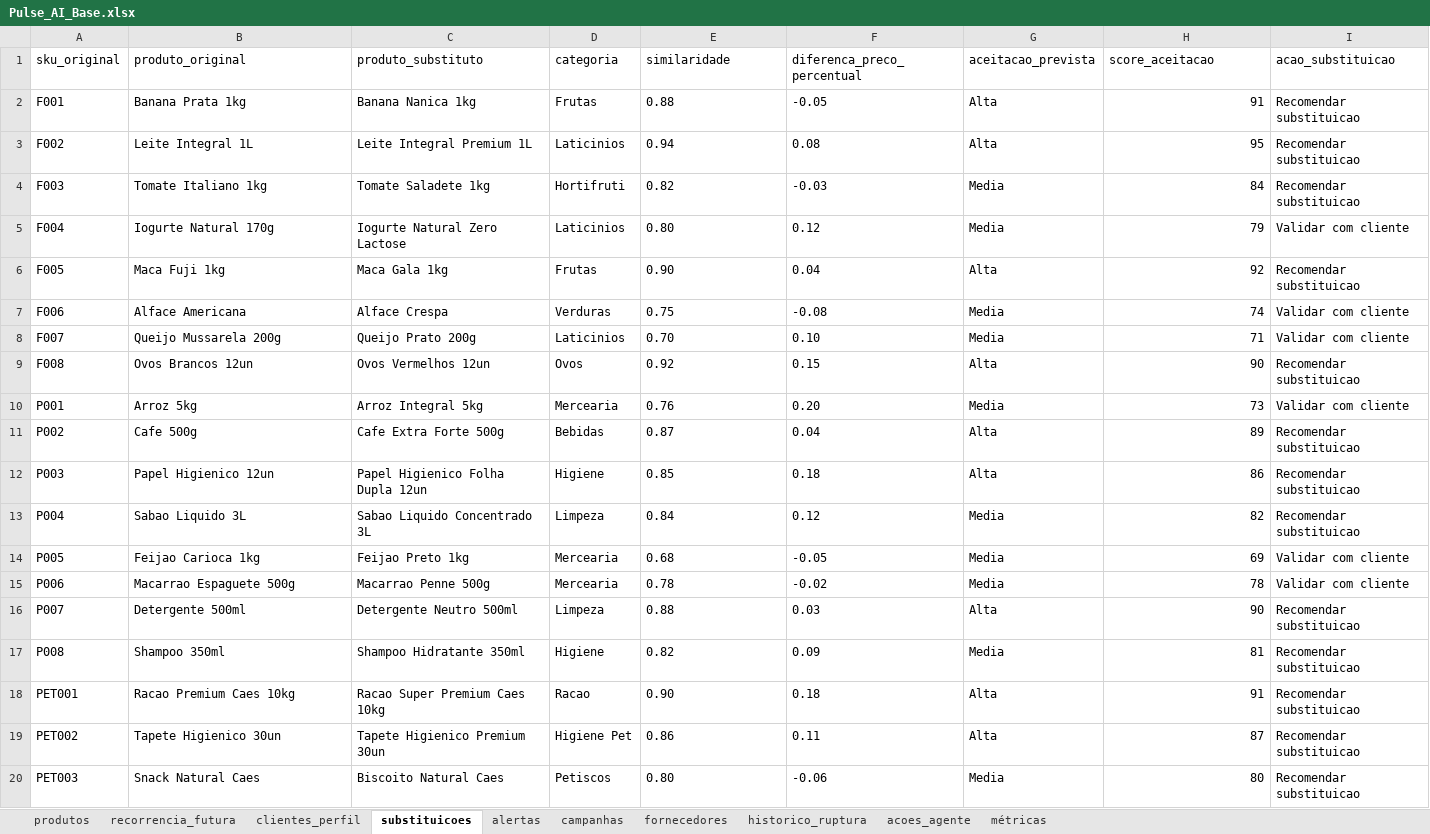
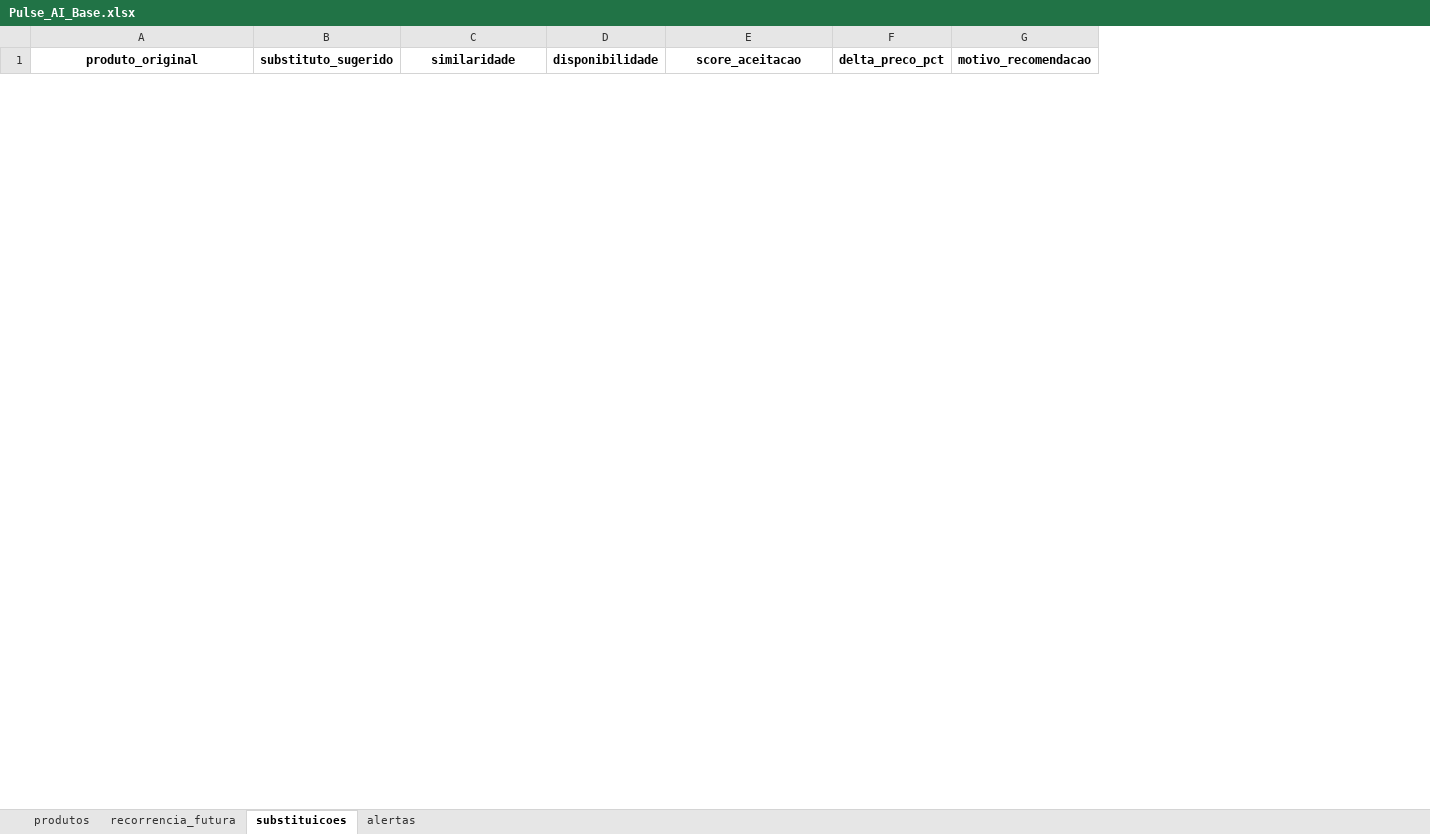
Before and after one commit to leonardobiaggi-maker/pulse-ai1.1, an Excel workbook: Pulse_AI_Base.xlsx, sheet substituicoes, drawn as a sheet; only a part is shown; values as stored, in another font and other column widths than the file's, no borders; removed rows and columns are numbered as before the commit, all else as after; the diff covers the shown part only; the diff names each change by its address in the sheet, - before the commit and + after, or states it on an @@ line.

```diff
--- a/Pulse_AI_Base.xlsx (sheet substituicoes)
+++ b/Pulse_AI_Base.xlsx (sheet substituicoes)
-sheet tab: clientes_perfil
-sheet tab: campanhas
-sheet tab: fornecedores
-sheet tab: historico_ruptura
-sheet tab: acoes_agente
-sheet tab: métricas
-column A (sku_original), empty
-column C (produto_substituto), empty
-column D (categoria), empty
+column B (substituto_sugerido), empty
-column F (diferenca_preco_percentual), empty
-column G (aceitacao_prevista), empty
+column D (disponibilidade), empty
-column I (acao_substituicao), empty
+column F (delta_preco_pct), empty
+column G (motivo_recomendacao), empty
@@ A1 bold: off → on, alignment: left → center @@
@@ C1 bold: off → on, alignment: left → center @@
@@ E1 bold: off → on, alignment: left → center @@
-row 2: F001 | Banana Prata 1kg | Banana Nanica 1kg | Frutas | 0.88 | -0.05 | Alta | 91 | Recomendar substituicao
-row 3: F002 | Leite Integral 1L | Leite Integral Premium 1L | Laticinios | 0.94 | 0.08 | Alta | 95 | Recomendar substituicao
-row 4: F003 | Tomate Italiano 1kg | Tomate Saladete 1kg | Hortifruti | 0.82 | -0.03 | Media | 84 | Recomendar substituicao
-row 5: F004 | Iogurte Natural 170g | Iogurte Natural Zero Lactose | Laticinios | 0.80 | 0.12 | Media | 79 | Validar com cliente
-row 6: F005 | Maca Fuji 1kg | Maca Gala 1kg | Frutas | 0.90 | 0.04 | Alta | 92 | Recomendar substituicao
-row 7: F006 | Alface Americana | Alface Crespa | Verduras | 0.75 | -0.08 | Media | 74 | Validar com cliente
-row 8: F007 | Queijo Mussarela 200g | Queijo Prato 200g | Laticinios | 0.70 | 0.10 | Media | 71 | Validar com cliente
-row 9: F008 | Ovos Brancos 12un | Ovos Vermelhos 12un | Ovos | 0.92 | 0.15 | Alta | 90 | Recomendar substituicao
-row 10: P001 | Arroz 5kg | Arroz Integral 5kg | Mercearia | 0.76 | 0.20 | Media | 73 | Validar com cliente
-row 11: P002 | Cafe 500g | Cafe Extra Forte 500g | Bebidas | 0.87 | 0.04 | Alta | 89 | Recomendar substituicao
-row 12: P003 | Papel Higienico 12un | Papel Higienico Folha Dupla 12un | Higiene | 0.85 | 0.18 | Alta | 86 | Recomendar substituicao
-row 13: P004 | Sabao Liquido 3L | Sabao Liquido Concentrado 3L | Limpeza | 0.84 | 0.12 | Media | 82 | Recomendar substituicao
-row 14: P005 | Feijao Carioca 1kg | Feijao Preto 1kg | Mercearia | 0.68 | -0.05 | Media | 69 | Validar com cliente
-row 15: P006 | Macarrao Espaguete 500g | Macarrao Penne 500g | Mercearia | 0.78 | -0.02 | Media | 78 | Validar com cliente
-row 16: P007 | Detergente 500ml | Detergente Neutro 500ml | Limpeza | 0.88 | 0.03 | Alta | 90 | Recomendar substituicao
-row 17: P008 | Shampoo 350ml | Shampoo Hidratante 350ml | Higiene | 0.82 | 0.09 | Media | 81 | Recomendar substituicao
-row 18: PET001 | Racao Premium Caes 10kg | Racao Super Premium Caes 10kg | Racao | 0.90 | 0.18 | Alta | 91 | Recomendar substituicao
-row 19: PET002 | Tapete Higienico 30un | Tapete Higienico Premium 30un | Higiene Pet | 0.86 | 0.11 | Alta | 87 | Recomendar substituicao
-row 20: PET003 | Snack Natural Caes | Biscoito Natural Caes | Petiscos | 0.80 | -0.06 | Media | 80 | Recomendar substituicao
```
Also changed, not shown: 4 added rows and 3 removed rows elsewhere in this sheet, sheet produtos, sheet recorrencia_futura, sheet alertas.
